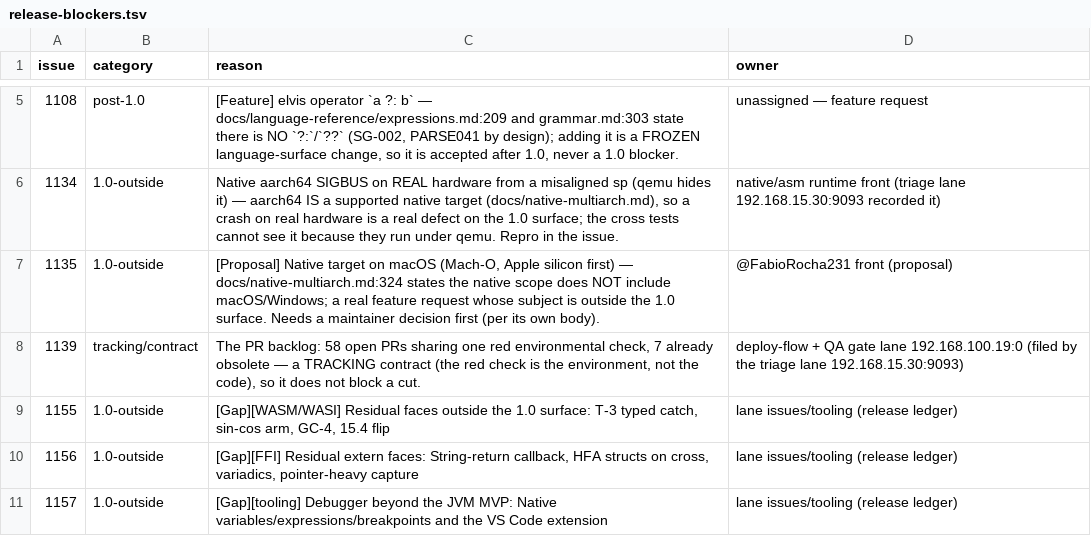
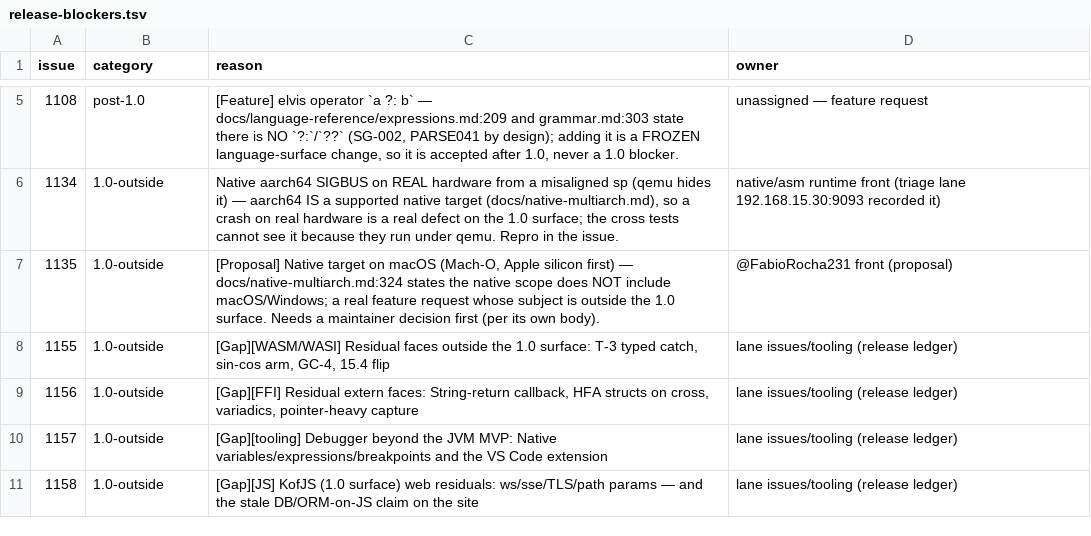
Before and after one commit to KofLang/Kof4j, a TSV file: scripts/release-blockers.tsv, drawn as a sheet; only a part is shown, gaps mark what is left out; the shorter side is filled out with more unchanged rows; the diff names each change by its address in the sheet, - before the commit and + after, or states it on an @@ line.

Commit message:
docs(ledger)+doing: #1139 row removed from the release-blockers ledger (the issue CLOSED last round by this lane with executed proof — the drift was my own closure's residue); check_release_blockers rc=0 with 0 open 1.0-blocks and 0 classification violations (owner = 192.168.15.15:0)

```diff
--- a/scripts/release-blockers.tsv
+++ b/scripts/release-blockers.tsv
-row 8: 1139 | tracking/contract | The PR backlog: 58 open PRs sharing one red environmental check, 7 already obsolete — a TRACKING contract (the red check is the environment, not the code), so it does not block a cut. | deploy-flow + QA gate lane 192.168.100.19:0 (filed by the triage lane 192.168.15.30:9093)
```
Also changed, not shown: 2 other files.
